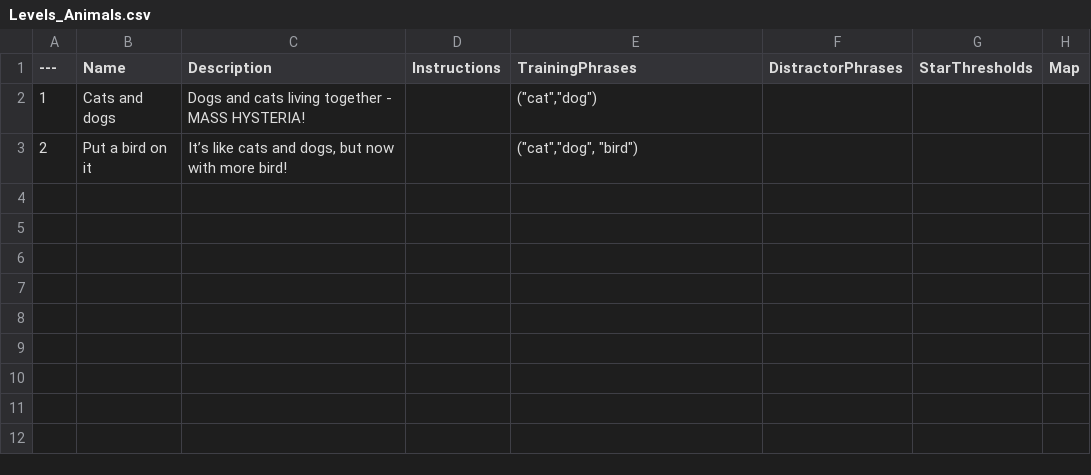
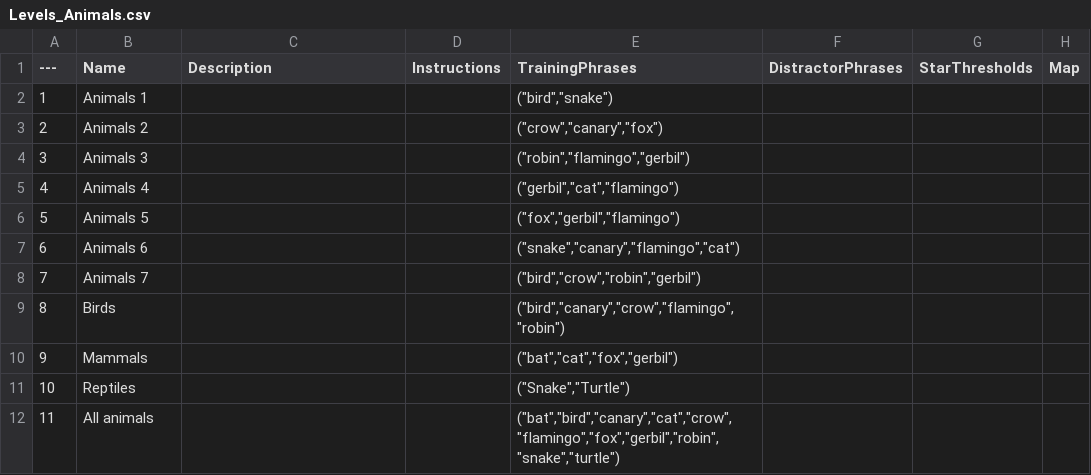
Before and after one commit to domstoppable/VTLearn, a CSV file: Source media/Data/Levels_Animals.csv, drawn as a sheet.

```diff
--- a/Source media/Data/Levels_Animals.csv
+++ b/Source media/Data/Levels_Animals.csv
@@ -1,3 +1,12 @@
 ---,Name,Description,Instructions,TrainingPhrases,DistractorPhrases,StarThresholds,Map
-1,Cats and dogs,Dogs and cats living together - MASS HYSTERIA!,,"(""cat"",""dog"")",,,
-2,Put a bird on it,"It’s like cats and dogs, but now with more bird!",,"(""cat"",""dog"", ""bird"")",,,
+1,Animals 1,,,"(""bird"",""snake"")",,,
+2,Animals 2,,,"(""crow"",""canary"",""fox"")",,,
+3,Animals 3,,,"(""robin"",""flamingo"",""gerbil"")",,,
+4,Animals 4,,,"(""gerbil"",""cat"",""flamingo"")",,,
+5,Animals 5,,,"(""fox"",""gerbil"",""flamingo"")",,,
+6,Animals 6,,,"(""snake"",""canary"",""flamingo"",""cat"")",,,
+7,Animals 7,,,"(""bird"",""crow"",""robin"",""gerbil"")",,,
+8,Birds,,,"(""bird"",""canary"",""crow"",""flamingo"",""robin"")",,,
+9,Mammals,,,"(""bat"",""cat"",""fox"",""gerbil"")",,,
+10,Reptiles,,,"(""Snake"",""Turtle"")",,,
+11,All animals,,,"(""bat"",""bird"",""canary"",""cat"",""crow"",""flamingo"",""fox"",""gerbil"",""robin"",""snake"",""turtle"")",,,
```
Also changed, not shown: Source media/Data/Levels_Food.csv, Source media/Data/Levels_Letters.csv, 9 other files.
